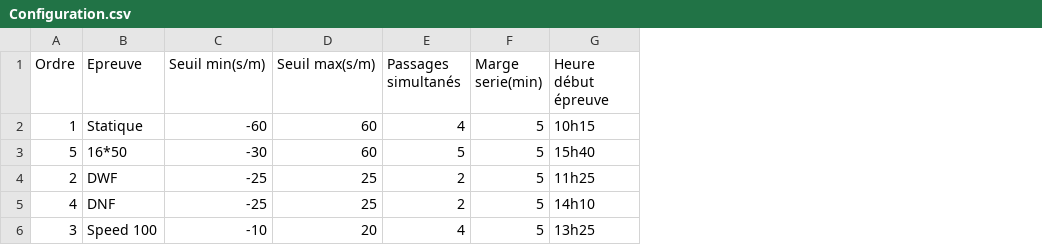
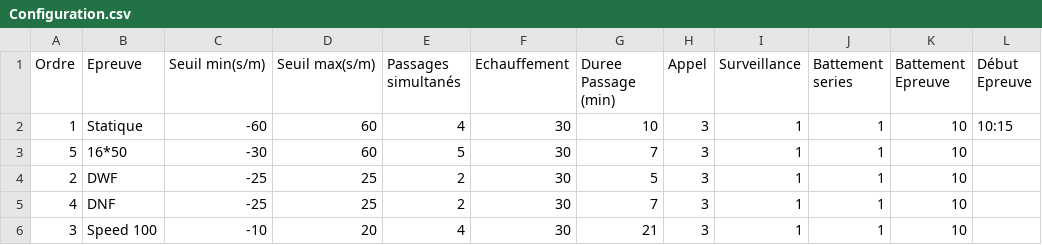
Before and after one commit to neokama/OpenApneeLyon, a CSV file: ressources/Configuration/Configuration.csv, drawn as a sheet; removed rows and columns are numbered as before the commit, all else as after; the diff names each change by its address in the sheet, - before the commit and + after, or states it on an @@ line.

```diff
--- a/ressources/Configuration/Configuration.csv
+++ b/ressources/Configuration/Configuration.csv
-column F (Marge serie(min)), rows 2-6: all 5
-column G (Heure début épreuve), rows 2-6: 10h15 | 15h40 | 11h25 | 14h10 | 13h25
+column F (Echauffement), rows 2-6: all 30
+column G (Duree Passage (min)), rows 2-6: 10 | 7 | 5 | 7 | 21
+column H (Appel), rows 2-6: all 3
+column I (Surveillance), rows 2-6: all 1
+column J (Battement series), rows 2-6: all 1
+column K (Battement Epreuve), rows 2-6: all 10
+column L (Début Epreuve), row 2: 10:15
```
Also changed, not shown: 15 other files.
